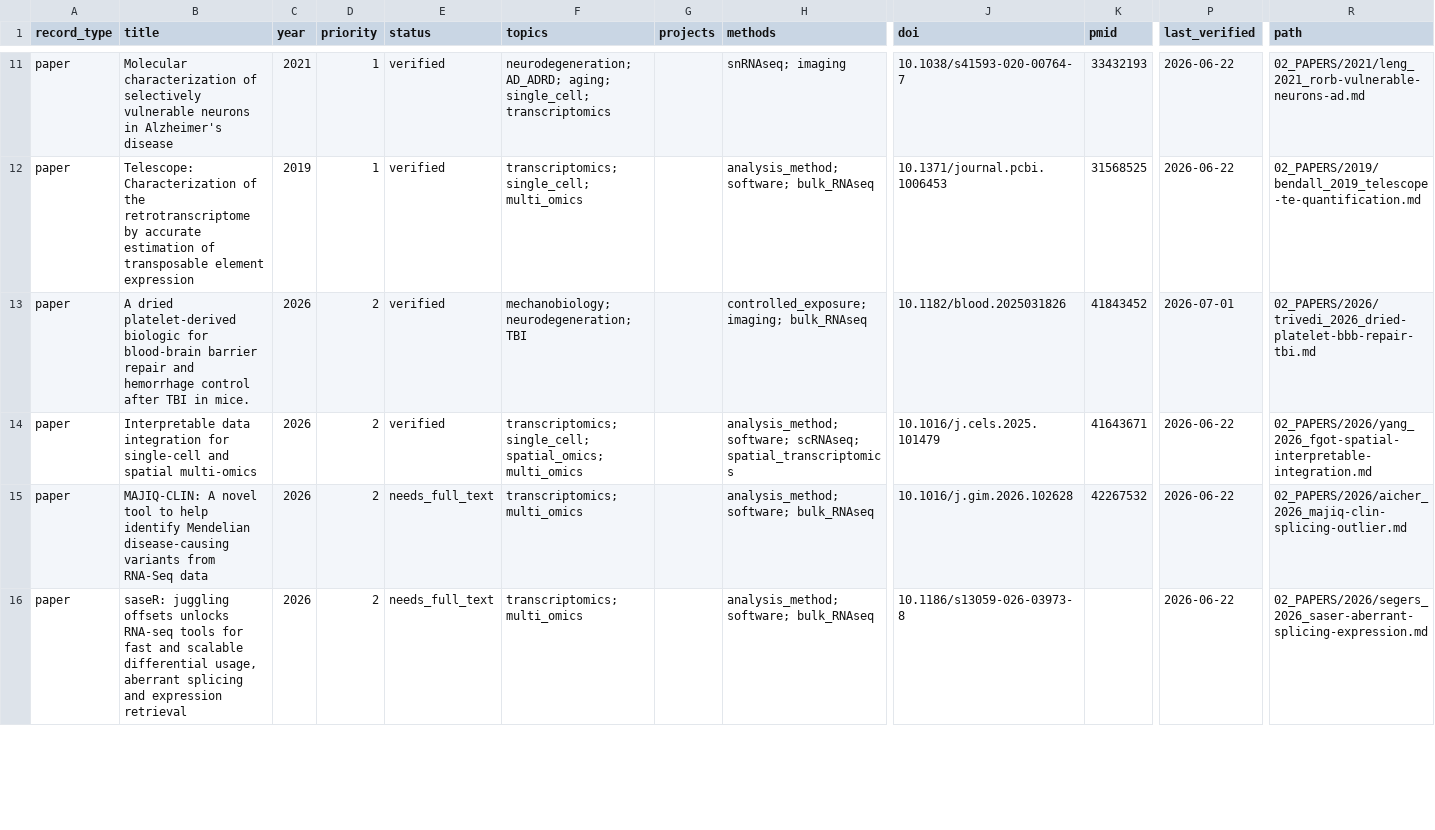
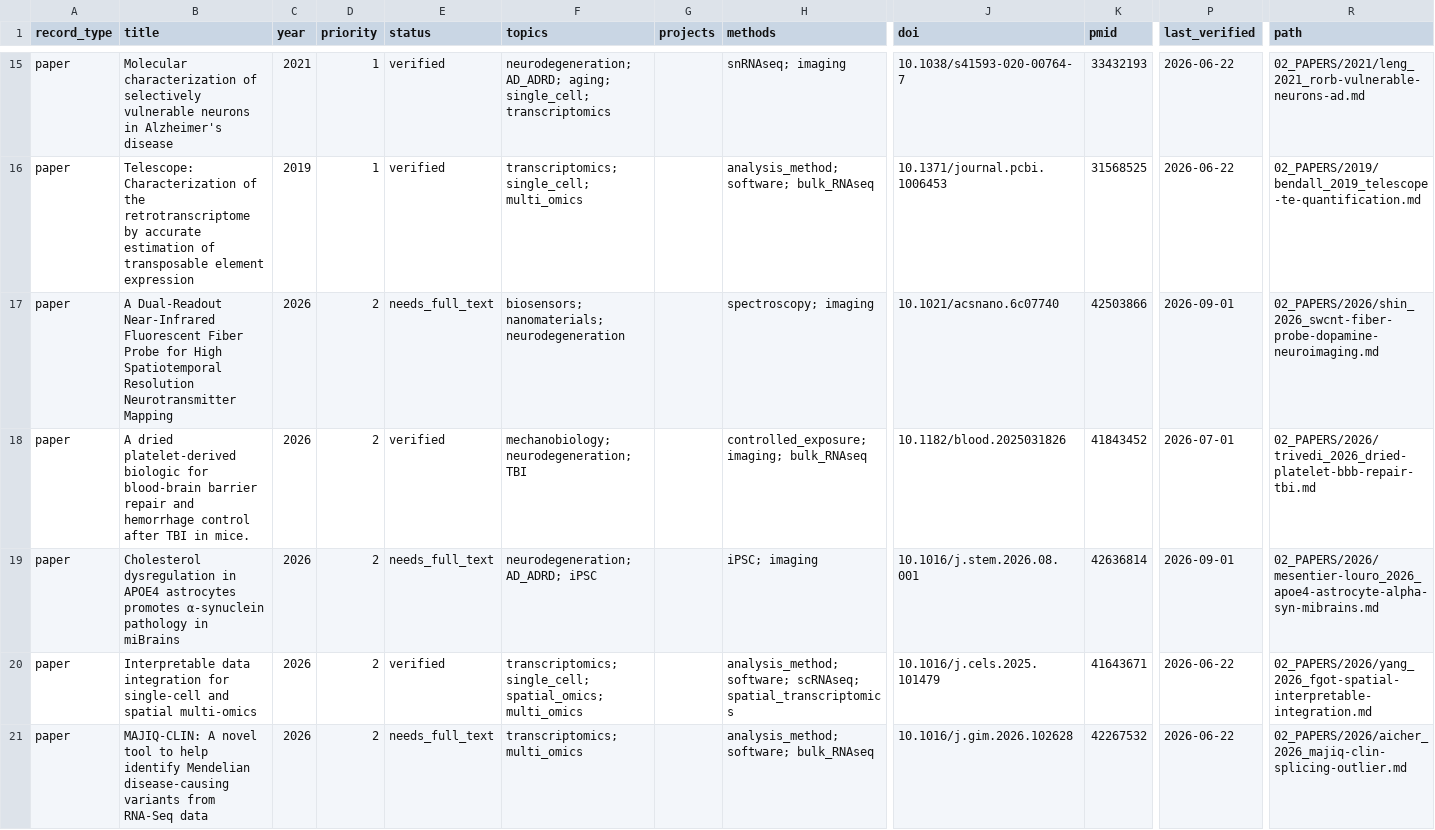
Before and after one commit to riccardo-s22/literature-library, a CSV file: 00_AGENT/index.csv, drawn as a sheet; only a part is shown, gaps mark what is left out; the shorter side is filled out with more unchanged rows; rows hold the shown columns only; the diff covers the shown part only; the diff names each change by its address in the sheet, - before the commit and + after, or states it on an @@ line.

```diff
--- a/00_AGENT/index.csv
+++ b/00_AGENT/index.csv
+row 17: paper | A Dual-Readout Near-Infrared Fluorescent Fiber Probe for High Spatiotemporal Resolution Neurotransmitter Mapping | 2026 | 2 | needs_full_text | biosensors; nanomaterials; neurodegeneration |  | spectroscopy; imaging | 10.1021/acsnano.6c07740 | 42503866 | 2026-09-01 | 02_PAPERS/2026/shin_2026_swcnt-fiber-probe-dopamine-neuroimaging.md
+row 19: paper | Cholesterol dysregulation in APOE4 astrocytes promotes α-synuclein pathology in miBrains | 2026 | 2 | needs_full_text | neurodegeneration; AD_ADRD; iPSC |  | iPSC; imaging | 10.1016/j.stem.2026.08.001 | 42636814 | 2026-09-01 | 02_PAPERS/2026/mesentier-louro_2026_apoe4-astrocyte-alpha-syn-mibrains.md
```
Also changed, not shown: 8 added rows elsewhere in this file, 12 other files.
